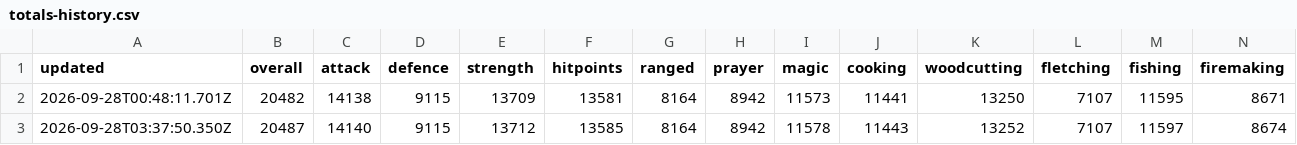
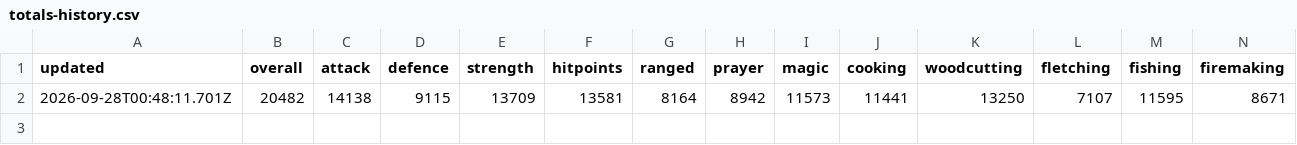
Before and after one commit to im-hari-potter/hiscores-plus, a CSV file: totals-history.csv, drawn as a sheet; only a part is shown; rows hold the shown columns only; the diff names each change by its address in the sheet, - before the commit and + after, or states it on an @@ line.

```diff
--- a/totals-history.csv
+++ b/totals-history.csv
-row 3: 2026-09-28T03:37:50.350Z | 20487 | 14140 | 9115 | 13712 | 13585 | 8164 | 8942 | 11578 | 11443 | 13252 | 7107 | 11597 | 8674
```
Also changed, not shown: 7 other files.
